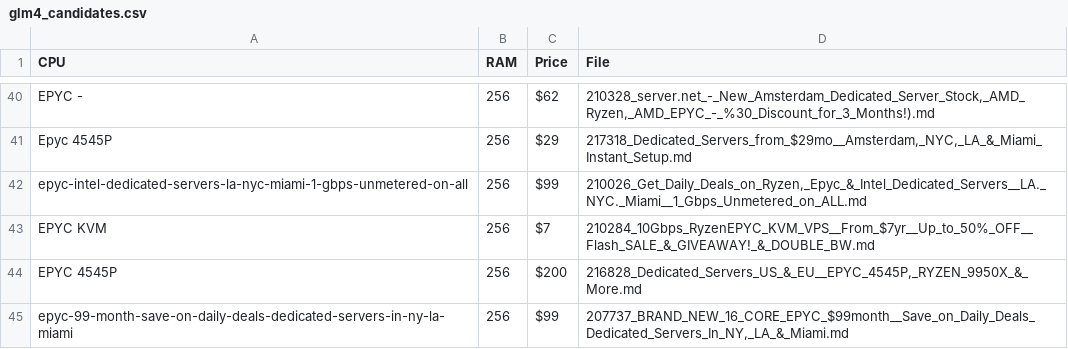
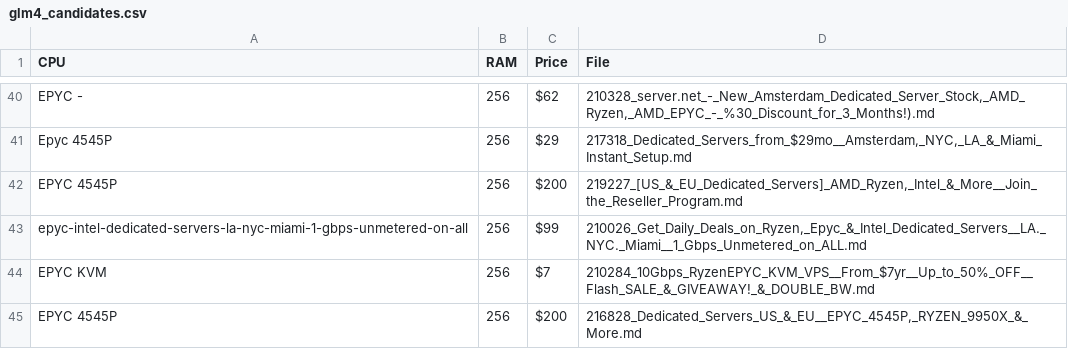
Before and after one commit to bojak83318/server-signal-archive, a CSV file: glm4_candidates.csv, drawn as a sheet; only a part is shown, gaps mark what is left out; the shorter side is filled out with more unchanged rows.

```diff
--- a/glm4_candidates.csv
+++ b/glm4_candidates.csv
@@ -41,2 +41,3 @@ EPYC -,256,$62,"210328_server.net_-_New_Amsterdam_Dedicated_Server_Stock,_AMD_Ry
 Epyc 4545P,256,$29,"217318_Dedicated_Servers_from_$29mo__Amsterdam,_NYC,_LA_&_Miami_Instant_Setup.md"
+EPYC 4545P,256,$200,"219227_[US_&_EU_Dedicated_Servers]_AMD_Ryzen,_Intel_&_More__Join_the_Reseller_Program.md"
 epyc-intel-dedicated-servers-la-nyc-miami-1-gbps-unmetered-on-all,256,$99,"210026_Get_Daily_Deals_on_Ryzen,_Epyc_&_Intel_Dedicated_Servers__LA._NYC._Miami__1_Gbps_Unmetered_on_ALL.md"
```
Also changed, not shown: 1 other file.
